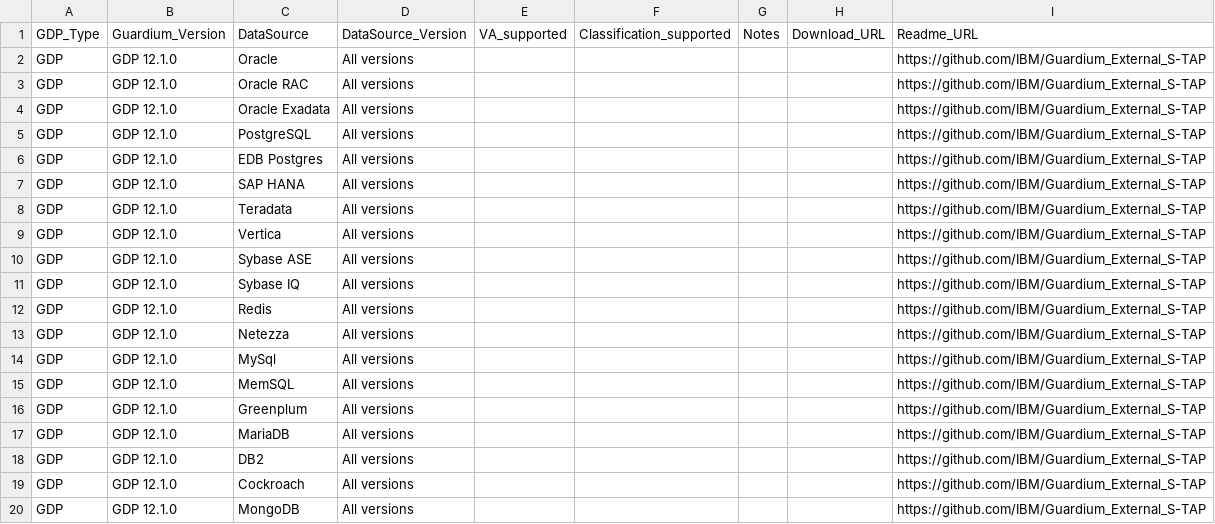
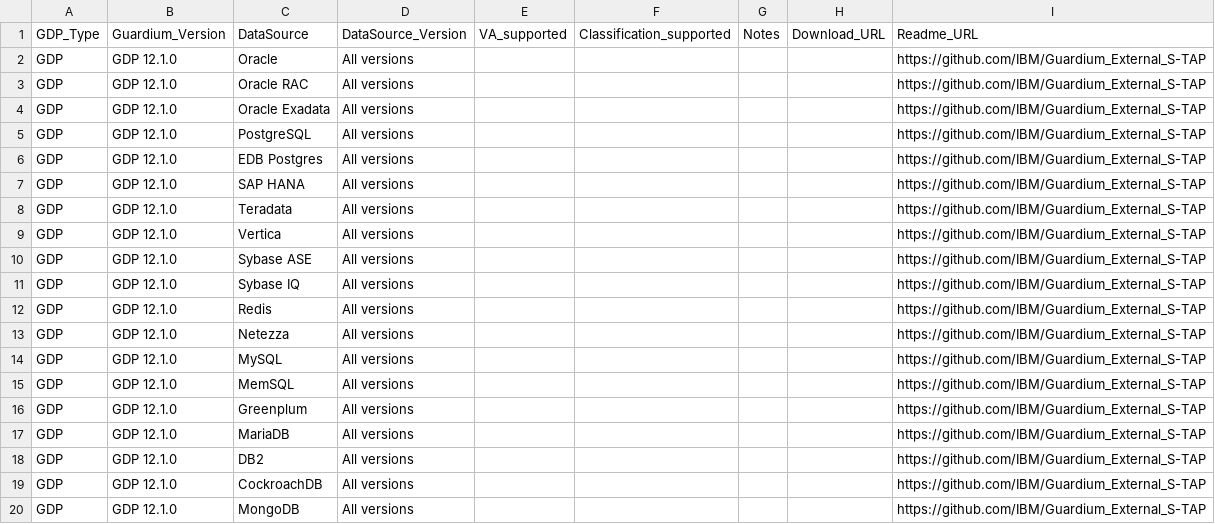
Before and after one commit to IBM/guardium-supported-datasources, a CSV file: consolidation-script2/data/input/OnPrem_ExStap.csv, drawn as a sheet.

```diff
--- a/consolidation-script2/data/input/OnPrem_ExStap.csv
+++ b/consolidation-script2/data/input/OnPrem_ExStap.csv
@@ -13,3 +13,3 @@ GDP,GDP 12.1.0,Redis,All versions,,,,,https://github.com/IBM/Guardium_External_S
 GDP,GDP 12.1.0,Netezza,All versions,,,,,https://github.com/IBM/Guardium_External_S-TAP
-GDP,GDP 12.1.0,MySql,All versions,,,,,https://github.com/IBM/Guardium_External_S-TAP
+GDP,GDP 12.1.0,MySQL,All versions,,,,,https://github.com/IBM/Guardium_External_S-TAP
 GDP,GDP 12.1.0,MemSQL,All versions,,,,,https://github.com/IBM/Guardium_External_S-TAP
@@ -18,3 +18,3 @@ GDP,GDP 12.1.0,MariaDB,All versions,,,,,https://github.com/IBM/Guardium_External
 GDP,GDP 12.1.0,DB2,All versions,,,,,https://github.com/IBM/Guardium_External_S-TAP
-GDP,GDP 12.1.0,Cockroach,All versions,,,,,https://github.com/IBM/Guardium_External_S-TAP
+GDP,GDP 12.1.0,CockroachDB,All versions,,,,,https://github.com/IBM/Guardium_External_S-TAP
 GDP,GDP 12.1.0,MongoDB,All versions,,,,,https://github.com/IBM/Guardium_External_S-TAP
```
Also changed, not shown: consolidation-script2/data/input/AWS_ExStap.csv, 3 other files.
